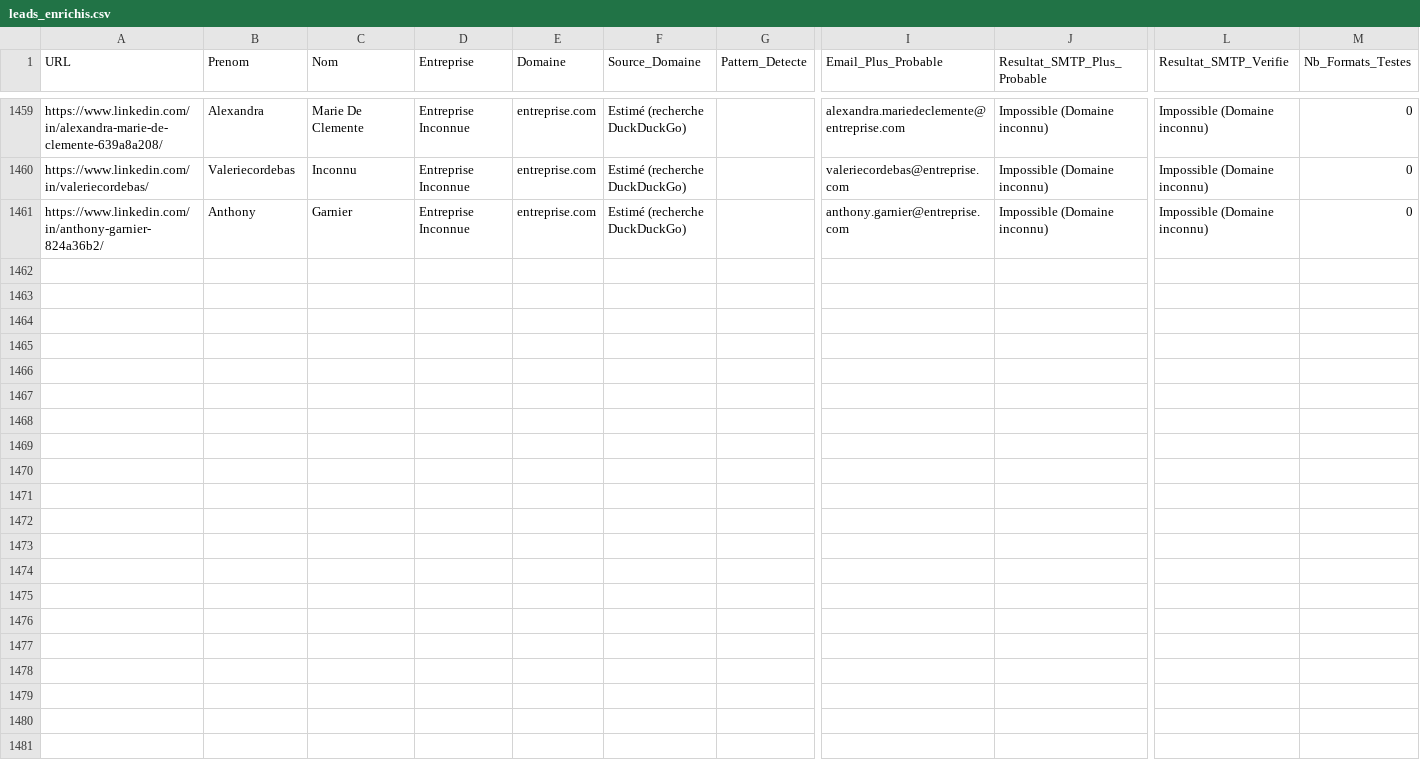
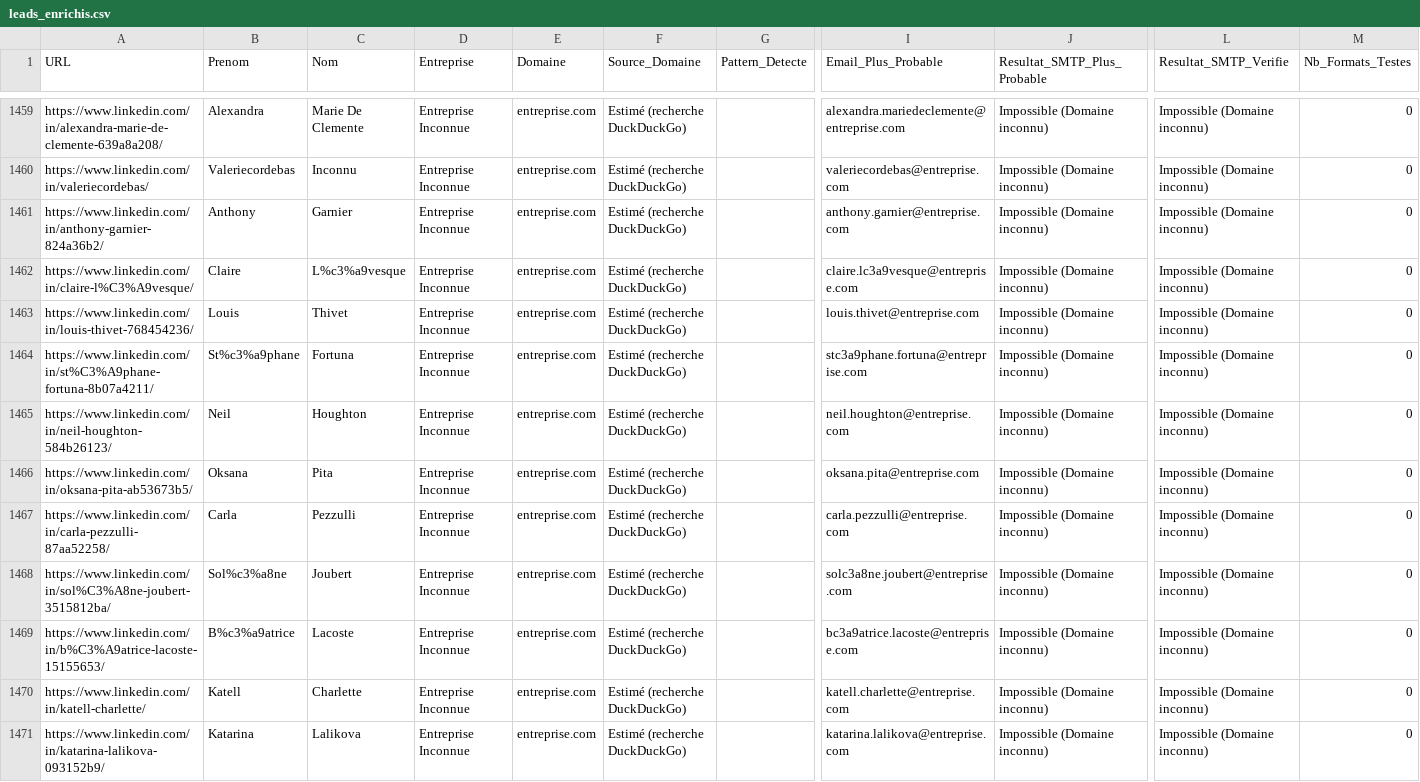
Before and after one commit to infographistemada-sudo/URL-4, a CSV file: leads_enrichis.csv, drawn as a sheet; only a part is shown, gaps mark what is left out; rows hold the shown columns only; the diff covers the shown part only; the diff names each change by its address in the sheet, - before the commit and + after, or states it on an @@ line.

```diff
--- a/leads_enrichis.csv
+++ b/leads_enrichis.csv
+row 1462: https://www.linkedin.com/in/claire-l%C3%A9vesque/ | Claire | L%c3%a9vesque | Entreprise Inconnue | entreprise.com | Estimé (recherche DuckDuckGo) |  | claire.lc3a9vesque@entreprise.com | Impossible (Domaine inconnu) | Impossible (Domaine inconnu) | 0
+row 1463: https://www.linkedin.com/in/louis-thivet-768454236/ | Louis | Thivet | Entreprise Inconnue | entreprise.com | Estimé (recherche DuckDuckGo) |  | louis.thivet@entreprise.com | Impossible (Domaine inconnu) | Impossible (Domaine inconnu) | 0
+row 1464: https://www.linkedin.com/in/st%C3%A9phane-fortuna-8b07a4211/ | St%c3%a9phane | Fortuna | Entreprise Inconnue | entreprise.com | Estimé (recherche DuckDuckGo) |  | stc3a9phane.fortuna@entreprise.com | Impossible (Domaine inconnu) | Impossible (Domaine inconnu) | 0
+row 1465: https://www.linkedin.com/in/neil-houghton-584b26123/ | Neil | Houghton | Entreprise Inconnue | entreprise.com | Estimé (recherche DuckDuckGo) |  | neil.houghton@entreprise.com | Impossible (Domaine inconnu) | Impossible (Domaine inconnu) | 0
+row 1466: https://www.linkedin.com/in/oksana-pita-ab53673b5/ | Oksana | Pita | Entreprise Inconnue | entreprise.com | Estimé (recherche DuckDuckGo) |  | oksana.pita@entreprise.com | Impossible (Domaine inconnu) | Impossible (Domaine inconnu) | 0
+row 1467: https://www.linkedin.com/in/carla-pezzulli-87aa52258/ | Carla | Pezzulli | Entreprise Inconnue | entreprise.com | Estimé (recherche DuckDuckGo) |  | carla.pezzulli@entreprise.com | Impossible (Domaine inconnu) | Impossible (Domaine inconnu) | 0
+row 1468: https://www.linkedin.com/in/sol%C3%A8ne-joubert-3515812ba/ | Sol%c3%a8ne | Joubert | Entreprise Inconnue | entreprise.com | Estimé (recherche DuckDuckGo) |  | solc3a8ne.joubert@entreprise.com | Impossible (Domaine inconnu) | Impossible (Domaine inconnu) | 0
+row 1469: https://www.linkedin.com/in/b%C3%A9atrice-lacoste-15155653/ | B%c3%a9atrice | Lacoste | Entreprise Inconnue | entreprise.com | Estimé (recherche DuckDuckGo) |  | bc3a9atrice.lacoste@entreprise.com | Impossible (Domaine inconnu) | Impossible (Domaine inconnu) | 0
+row 1470: https://www.linkedin.com/in/katell-charlette/ | Katell | Charlette | Entreprise Inconnue | entreprise.com | Estimé (recherche DuckDuckGo) |  | katell.charlette@entreprise.com | Impossible (Domaine inconnu) | Impossible (Domaine inconnu) | 0
+row 1471: https://www.linkedin.com/in/katarina-lalikova-093152b9/ | Katarina | Lalikova | Entreprise Inconnue | entreprise.com | Estimé (recherche DuckDuckGo) |  | katarina.lalikova@entreprise.com | Impossible (Domaine inconnu) | Impossible (Domaine inconnu) | 0
```
Also changed, not shown: 10 added rows elsewhere in this file, liste.csv.
